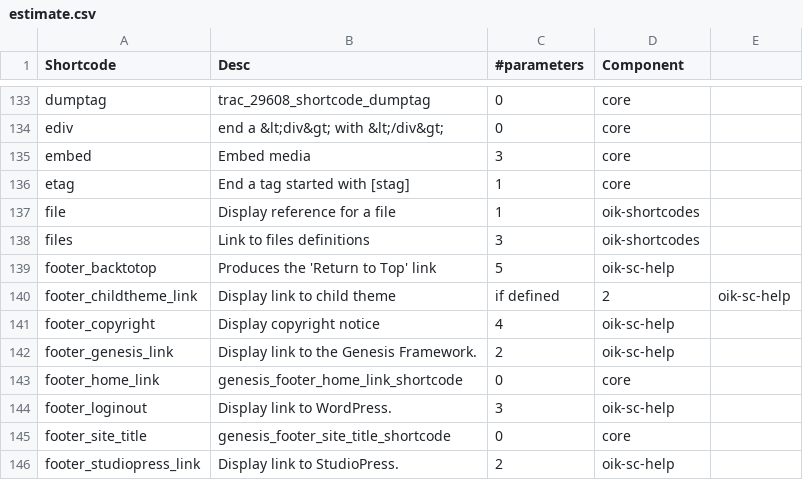
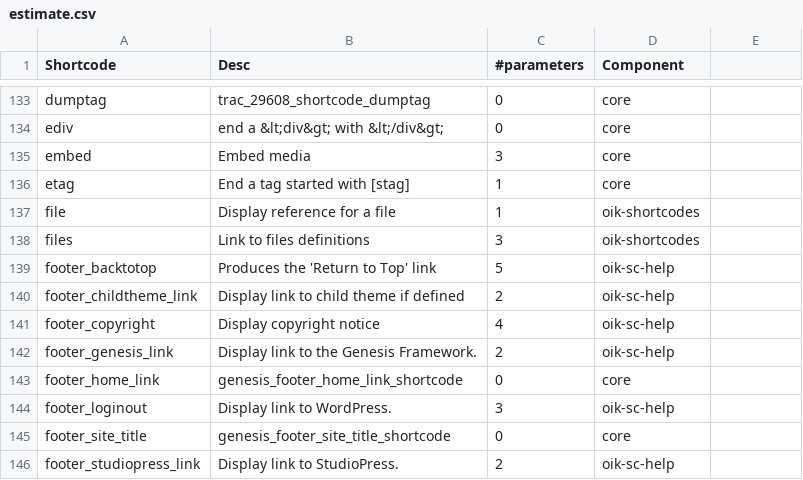
Before and after one commit to bobbingwide/oik-block, a CSV file: converter/estimate.csv, drawn as a sheet; only a part is shown, gaps mark what is left out.

Commit message:
Update estimate.csv

```diff
--- a/converter/estimate.csv
+++ b/converter/estimate.csv
@@ -139,3 +139,3 @@ files,Link to files definitions,3,oik-shortcodes
 footer_backtotop,Produces the 'Return to Top' link,5,oik-sc-help
-footer_childtheme_link,Display link to child theme, if defined,2,oik-sc-help
+footer_childtheme_link,Display link to child theme if defined,2,oik-sc-help
 footer_copyright,Display copyright notice,4,oik-sc-help
```
